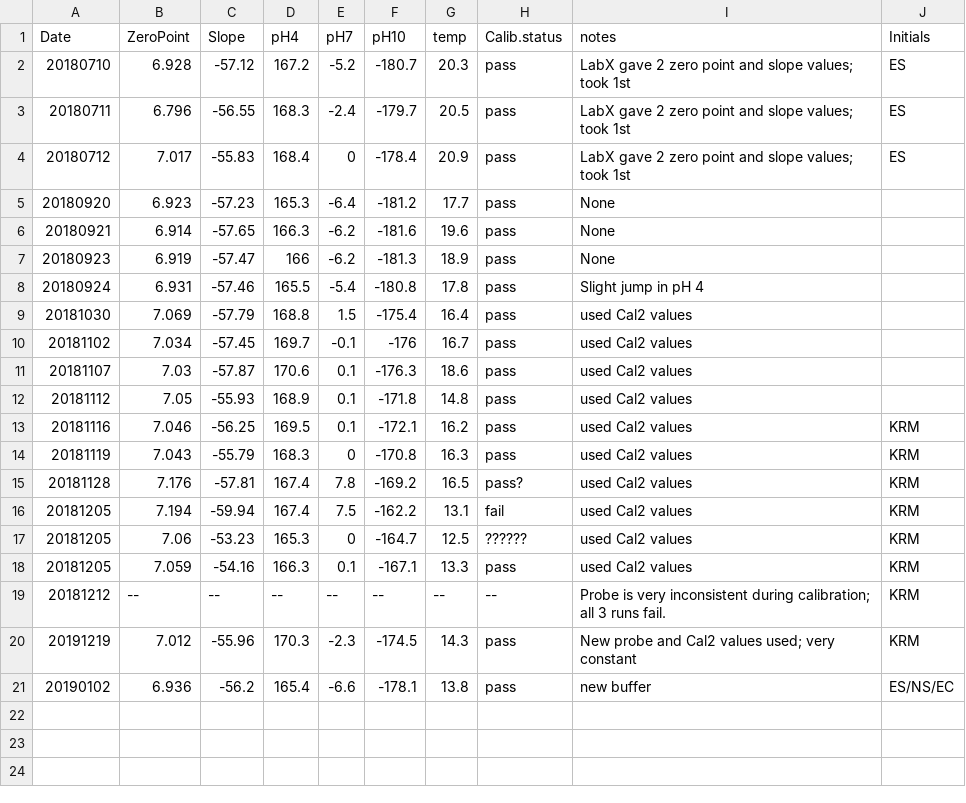
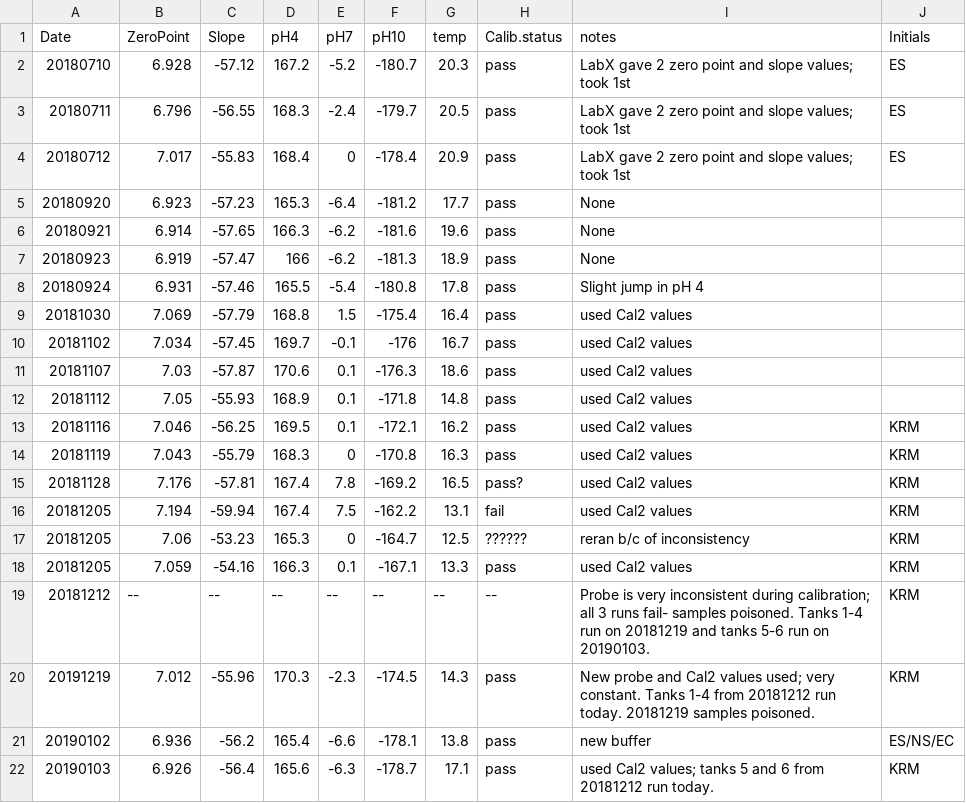
Before and after one commit to shellytrigg/P_generosa, a CSV file: Water_Chemistry/data/Titrator/pHCalibration.csv, drawn as a sheet.

```diff
--- a/Water_Chemistry/data/Titrator/pHCalibration.csv
+++ b/Water_Chemistry/data/Titrator/pHCalibration.csv
@@ -16,6 +16,7 @@ Date,ZeroPoint,Slope,pH4,pH7,pH10,temp,Calib.status,notes,Initials
 20181205,7.194,-59.94,167.4,7.5,-162.2,13.1,fail,used Cal2 values,KRM
-20181205,7.06,-53.23,165.3,0,-164.7,12.5,??????,used Cal2 values,KRM
+20181205,7.06,-53.23,165.3,0,-164.7,12.5,??????,reran b/c of inconsistency,KRM
 20181205,7.059,-54.16,166.3,0.1,-167.1,13.3,pass,used Cal2 values,KRM
-20181212,--,--,--,--,--,--,--,Probe is very inconsistent during calibration; all 3 runs fail.,KRM
-20191219,7.012,-55.96,170.3,-2.3,-174.5,14.3,pass,New probe and Cal2 values used; very constant ,KRM
+20181212,--,--,--,--,--,--,--,Probe is very inconsistent during calibration; all 3 runs fail- samples poisoned. Tanks 1-4 run on 20181219 and tanks 5-6 run on 20190103.,KRM
+20191219,7.012,-55.96,170.3,-2.3,-174.5,14.3,pass,New probe and Cal2 values used; very constant. Tanks 1-4 from 20181212 run today. 20181219 samples poisoned.,KRM
 20190102,6.936,-56.2,165.4,-6.6,-178.1,13.8,pass,new buffer,ES/NS/EC
+20190103,6.926,-56.4,165.6,-6.3,-178.7,17.1,pass,used Cal2 values; tanks 5 and 6 from 20181212 run today.,KRM
```
Also changed, not shown: Water_Chemistry/Data/Titrator/20181219/20181219_run1.csv, Water_Chemistry/Data/Titrator/20190102/20190102mass_run1.csv, 41 other files.
